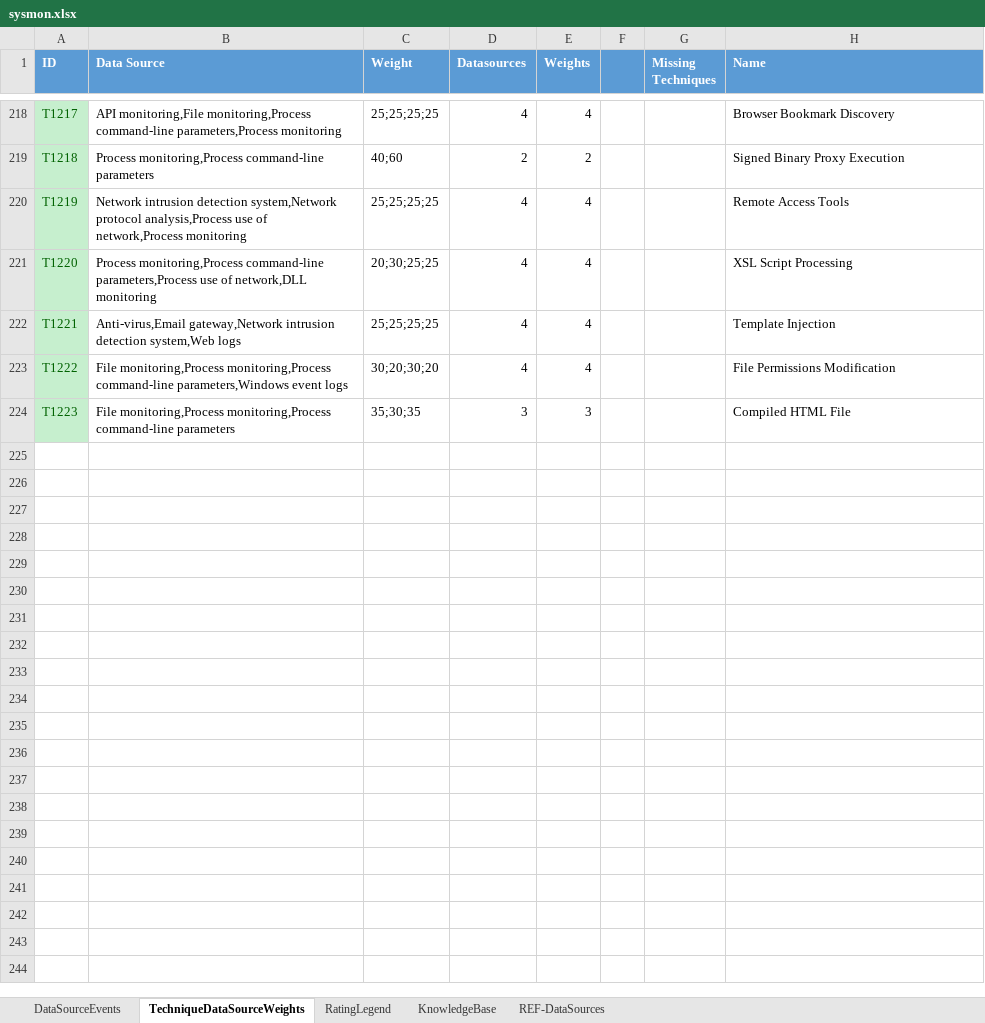
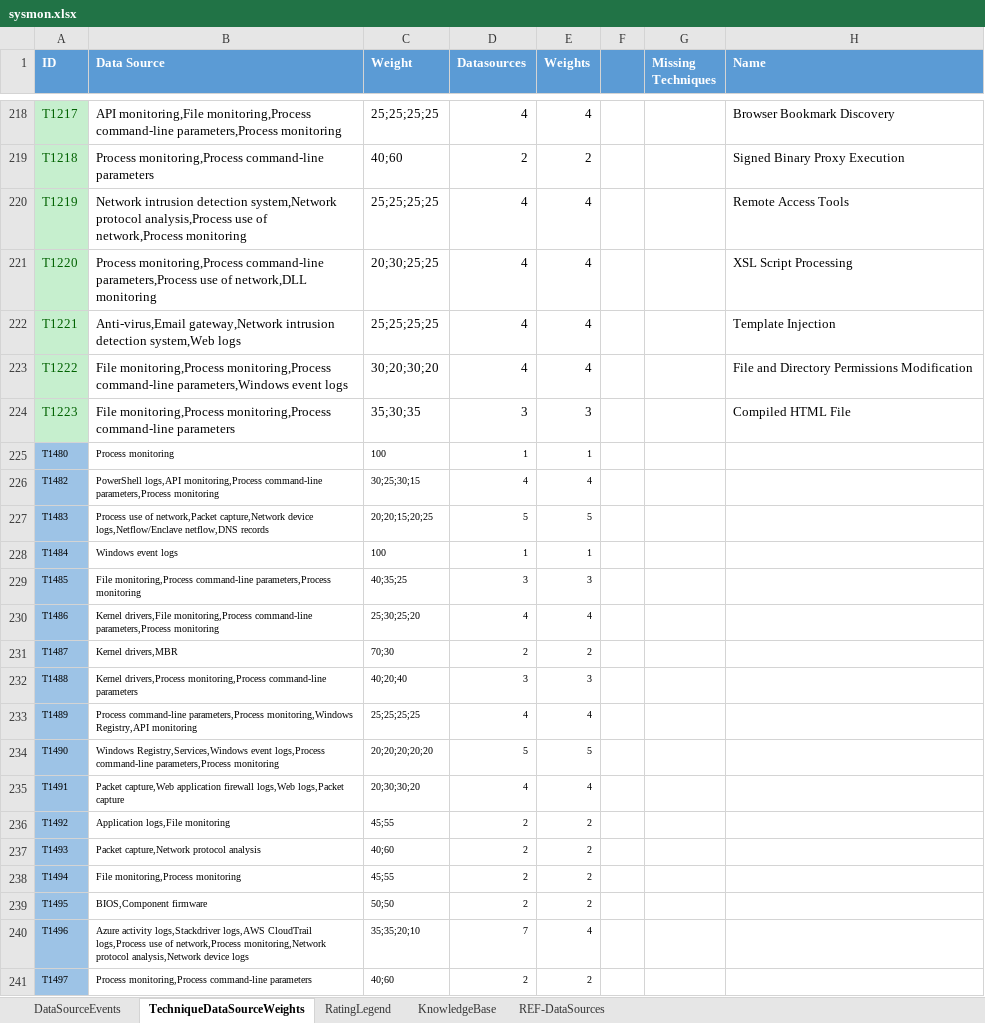
Before and after one commit to olafhartong/ATTACKdatamap, an Excel workbook: Sample results/sysmon.xlsx, sheet TechniqueDataSourceWeights, drawn as a sheet; only a part is shown, gaps mark what is left out; values as stored, in another font and other column widths than the file's, no borders; conditional formats not drawn; the diff covers the shown part only; the diff names each change by its address in the sheet, - before the commit and + after, or states it on an @@ line.

Commit message:
extra techniques

```diff
--- a/Sample results/sysmon.xlsx (sheet TechniqueDataSourceWeights)
+++ b/Sample results/sysmon.xlsx (sheet TechniqueDataSourceWeights)
-H223 (Name): File Permissions Modification
+H223 (Name): File and Directory Permissions Modification
+row 225: T1480 | Process monitoring | 100 | 1 | 1
+row 226: T1482 | PowerShell logs,API monitoring,Process command-line parameters,Process monitoring | 30;25;30;15 | 4 | 4
+row 227: T1483 | Process use of network,Packet capture,Network device logs,Netflow/Enclave netflow,DNS records | 20;20;15;20;25 | 5 | 5
+row 228: T1484 | Windows event logs | 100 | 1 | 1
+row 229: T1485 | File monitoring,Process command-line parameters,Process monitoring | 40;35;25 | 3 | 3
+row 230: T1486 | Kernel drivers,File monitoring,Process command-line parameters,Process monitoring | 25;30;25;20 | 4 | 4
+row 231: T1487 | Kernel drivers,MBR | 70;30 | 2 | 2
+row 232: T1488 | Kernel drivers,Process monitoring,Process command-line parameters | 40;20;40 | 3 | 3
+row 233: T1489 | Process command-line parameters,Process monitoring,Windows Registry,API monitoring | 25;25;25;25 | 4 | 4
+row 234: T1490 | Windows Registry,Services,Windows event logs,Process command-line parameters,Process monitoring | 20;20;20;20;20 | 5 | 5
+row 235: T1491 | Packet capture,Web application firewall logs,Web logs,Packet capture | 20;30;30;20 | 4 | 4
+row 236: T1492 | Application logs,File monitoring | 45;55 | 2 | 2
+row 237: T1493 | Packet capture,Network protocol analysis | 40;60 | 2 | 2
+row 238: T1494 | File monitoring,Process monitoring | 45;55 | 2 | 2
+row 239: T1495 | BIOS,Component firmware | 50;50 | 2 | 2
+row 240: T1496 | Azure activity logs,Stackdriver logs,AWS CloudTrail logs,Process use of network,Process monitoring,Network protocol analysis,Network device logs | 35;35;20;10 | 7 | 4
+row 241: T1497 | Process monitoring,Process command-line parameters | 40;60 | 2 | 2
```
Also changed, not shown: 26 added rows and 43 edited cells elsewhere in this sheet, sheet REF-DataSources, sheet DataSourceEvents, 1 other file.
